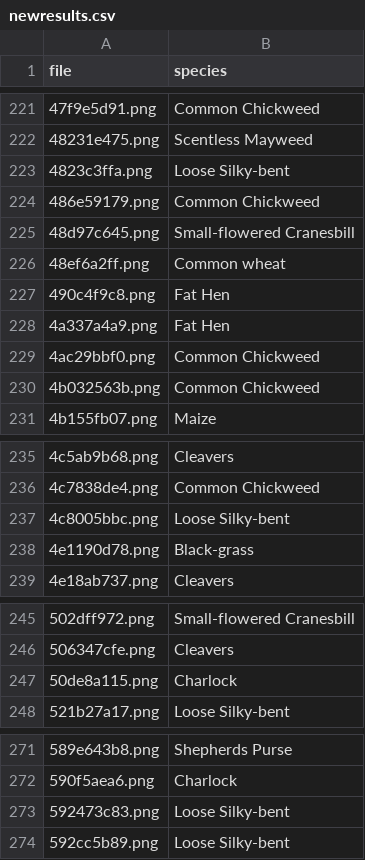
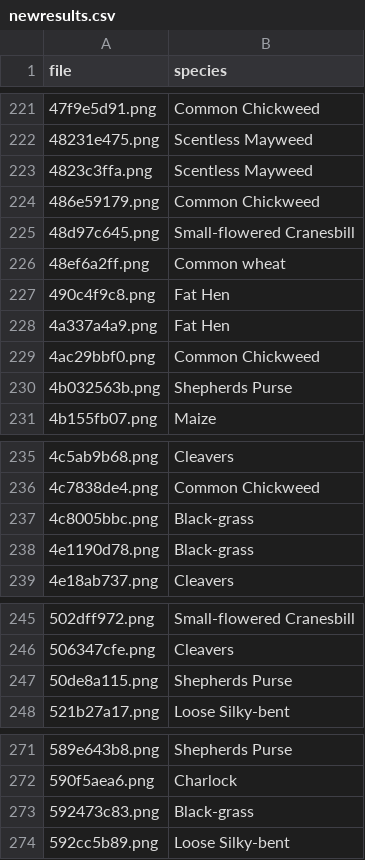
Before and after one commit to lvkleist/myFiles, a CSV file: newresults.csv, drawn as a sheet; only a part is shown, gaps mark what is left out; the diff covers the shown part only.

```diff
--- a/newresults.csv
+++ b/newresults.csv
@@ -222,3 +222,3 @@ file,species
 48231e475.png,Scentless Mayweed
-4823c3ffa.png,Loose Silky-bent
+4823c3ffa.png,Scentless Mayweed
 486e59179.png,Common Chickweed
@@ -229,3 +229,3 @@ file,species
 4ac29bbf0.png,Common Chickweed
-4b032563b.png,Common Chickweed
+4b032563b.png,Shepherds Purse
 4b155fb07.png,Maize
@@ -236,3 +236,3 @@ file,species
 4c7838de4.png,Common Chickweed
-4c8005bbc.png,Loose Silky-bent
+4c8005bbc.png,Black-grass
 4e1190d78.png,Black-grass
@@ -246,3 +246,3 @@ file,species
 506347cfe.png,Cleavers
-50de8a115.png,Charlock
+50de8a115.png,Shepherds Purse
 521b27a17.png,Loose Silky-bent
@@ -272,3 +272,3 @@ file,species
 590f5aea6.png,Charlock
-592473c83.png,Loose Silky-bent
+592473c83.png,Black-grass
 592cc5b89.png,Loose Silky-bent
```
Also changed, not shown: 26 edited cells elsewhere in this file.
